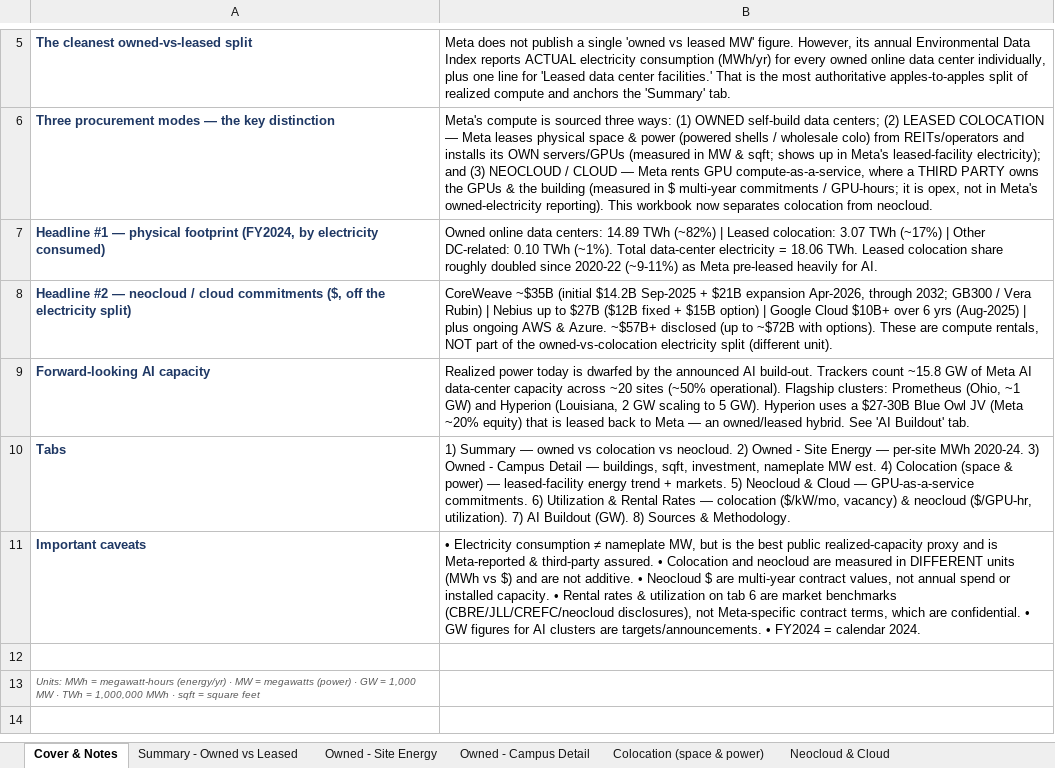
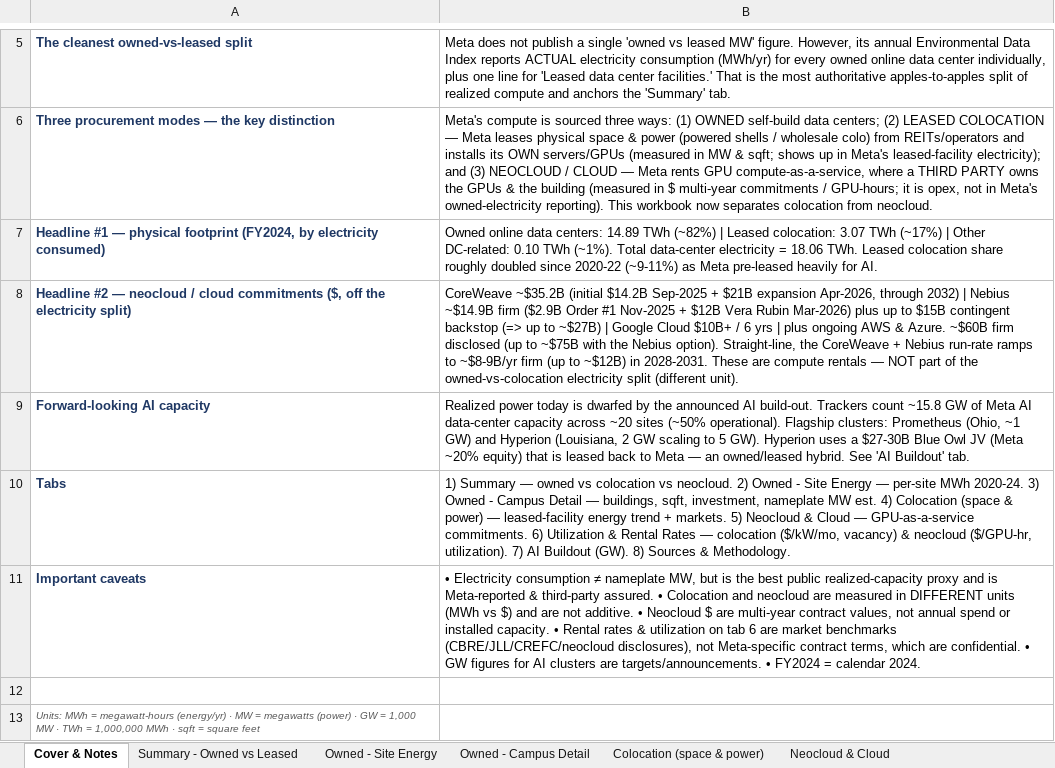
Before and after one commit to ms4674/Equity-research, an Excel workbook: meta-compute-capacity/Meta_Compute_Capacity_Owned_vs_Leased.xlsx, sheet Cover & Notes, drawn as a sheet; only a part is shown, gaps mark what is left out; values as stored, in another font and other column widths than the file's, no borders; the diff names each change by its address in the sheet, - before the commit and + after, or states it on an @@ line.

```diff
--- a/meta-compute-capacity/Meta_Compute_Capacity_Owned_vs_Leased.xlsx (sheet Cover & Notes)
+++ b/meta-compute-capacity/Meta_Compute_Capacity_Owned_vs_Leased.xlsx (sheet Cover & Notes)
-B8: CoreWeave ~$35B (initial $14.2B Sep-2025 + $21B expansion Apr-2026, through 2032; GB300 / Vera Rubin) | Nebius up to $27B ($12B fixed + $15B option) | Google Cloud $10B+ over 6 yrs (Aug-2025) | plus ongoing AWS & Azure. ~$57B+ disclosed (up to ~$72B with options). These are compute rentals, NOT part…
+B8: CoreWeave ~$35.2B (initial $14.2B Sep-2025 + $21B expansion Apr-2026, through 2032) | Nebius ~$14.9B firm ($2.9B Order #1 Nov-2025 + $12B Vera Rubin Mar-2026) plus up to $15B contingent backstop (=> up to ~$27B) | Google Cloud $10B+ / 6 yrs | plus ongoing AWS & Azure. ~$60B firm disclosed (up to ~$75B with the Nebius option). Straight-line, the CoreWeave + Nebius run-rate ramps to ~$8-9B/yr firm (up to ~$12B) in 2028-2031. These are compute rentals — NOT part…
```
Also changed, not shown: sheet Neocloud & Cloud, sheet Summary - Owned vs Leased, charts or pictures, 2 other files.
